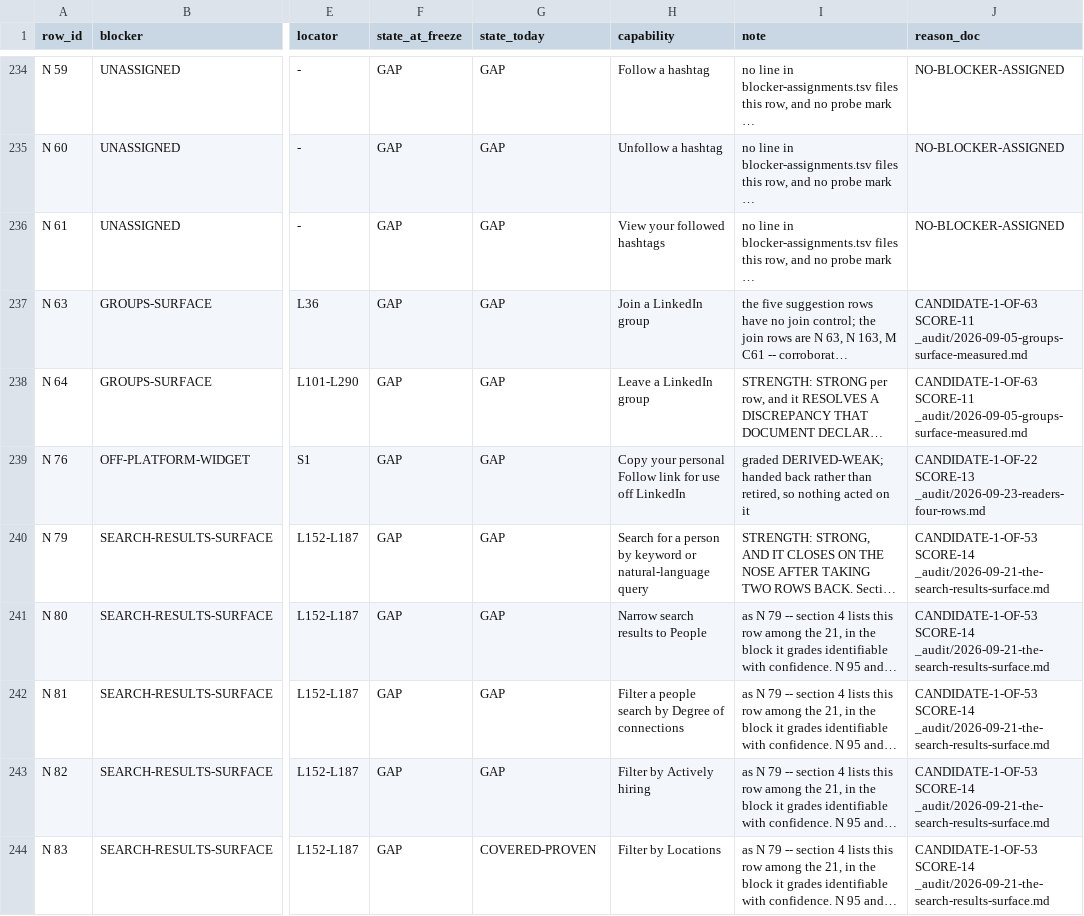
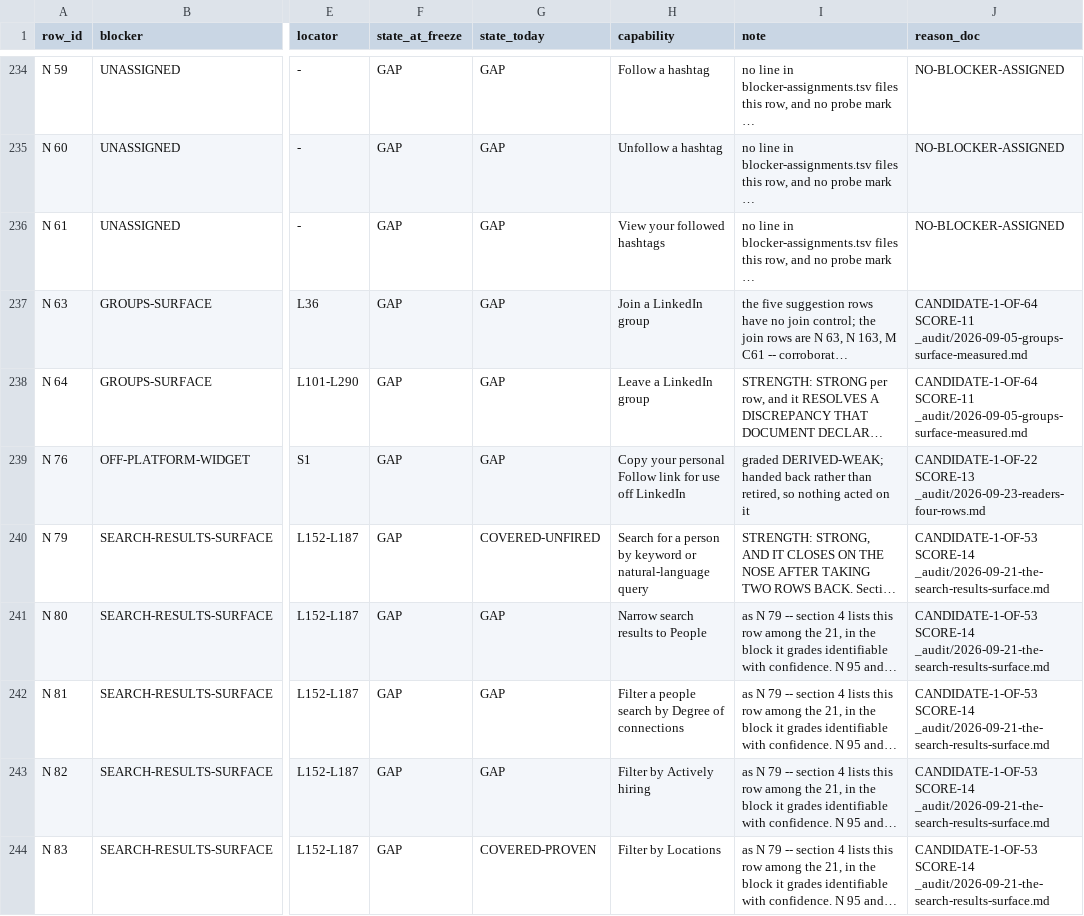
Before and after one commit to Sundeepg98/linkedin-mcp, a TSV file: _audit/_census/blocker-map.tsv, drawn as a sheet; only a part is shown, gaps mark what is left out; long unchanged cells end in …; the diff covers the shown part only; the diff names each change by its address in the sheet, - before the commit and + after, or states it on an @@ line.

Commit message:
lane S: seven people-search rows GAP -> COVERED-UNFIRED, their address lines leave bucket 3
network.md rows 79, 84, 85, 87, 94, 172 and 194 move GAP -> COVERED-UNFIRED
on the reader built in the previous commit, never fired. Each cell leads with
the tool, the module, the ruling, the evidence class of its URL spelling
(MEASURED for keywords and currentCompany; DERIVED for the pastCompany and
geoUrn lists, any two-value list, and connectionOf), the scope -- the search's
shape, never who -- and the live queue; the whole prior cell is kept. No cell
cites a hold: D1 and OTHER-MEMBER-IDS permit, they do not hold.

read-addresses.tsv loses the seven lines: the rows left bucket 3.
check_read_addresses GREEN, 59 of 59.

NOT re-pinned, per the brief; census_completion --check is red on exactly the
moves listed in the lane record section 8 (adjudicated, delivered_broad,
unfired, b1_no_ruling +7; gap, gap_read, b3_admitted, b3_blocked_on_nothing
-7; seven rows entering PINNED_B1_ROWS under NO RULING). triage_read_gap_rows
CONTROL 4 names exactly the seven rows (its TRIAGE entries are the merge's to
drop, as P G6's was).

INSTRUMENTS.md section 66 registers the admission corpus, the recording-
browser derivation check and people_search.landing_verdict, each with its
control. The lane record is _audit/2026-09-24-lane-s-people-search.md.

Generated at a fixed point after staging: INDEX.md (244 documents),
RULINGS.md (53 rulings; the scan count moves by one document),
blocker-map.tsv (seven state moves; three blockers gain a candidate, no first
candidate moves).

```diff
--- a/_audit/_census/blocker-map.tsv
+++ b/_audit/_census/blocker-map.tsv
-J237:J238 (reason_doc): CANDIDATE-1-OF-63 SCORE-11 _audit/2026-09-05-groups-surface-measured.md
+J237:J238 (reason_doc): CANDIDATE-1-OF-64 SCORE-11 _audit/2026-09-05-groups-surface-measured.md
-G240 (state_today): GAP
+G240 (state_today): COVERED-UNFIRED
```
Also changed, not shown: 52 edited cells elsewhere in this file, _audit/_census/read-addresses.tsv, 5 other files.
